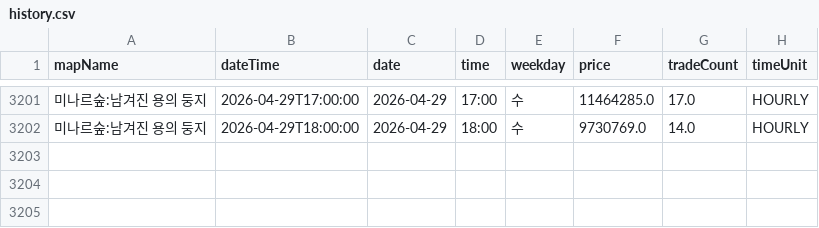
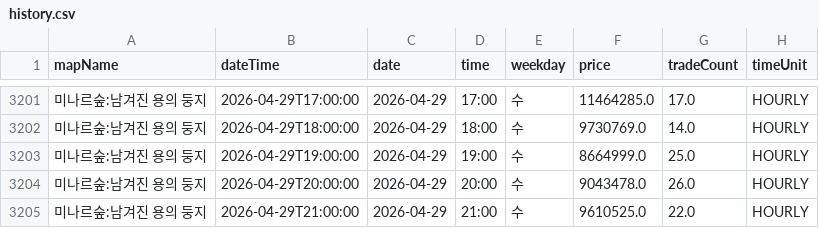
Before and after one commit to gjunil603/mashop-dashboard, a CSV file: data/maps/미나르숲_남겨진_용의_둥지/history.csv, drawn as a sheet; only a part is shown, gaps mark what is left out; the diff names each change by its address in the sheet, - before the commit and + after, or states it on an @@ line.

```diff
--- a/data/maps/미나르숲_남겨진_용의_둥지/history.csv
+++ b/data/maps/미나르숲_남겨진_용의_둥지/history.csv
+row 3203: 미나르숲:남겨진 용의 둥지 | 2026-04-29T19:00:00 | 2026-04-29 | 19:00 | 수 | 8664999.0 | 25.0 | HOURLY
+row 3204: 미나르숲:남겨진 용의 둥지 | 2026-04-29T20:00:00 | 2026-04-29 | 20:00 | 수 | 9043478.0 | 26.0 | HOURLY
+row 3205: 미나르숲:남겨진 용의 둥지 | 2026-04-29T21:00:00 | 2026-04-29 | 21:00 | 수 | 9610525.0 | 22.0 | HOURLY
```
Also changed, not shown: data/maps/미나르숲_망가진_용의_둥지/history.csv, data/maps/아쿠아로드_깊은_바다_협곡2/history.csv, 3 other files.
